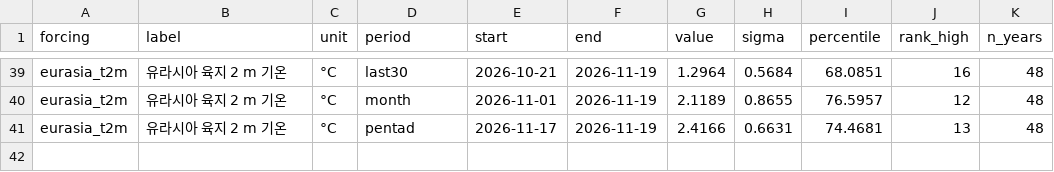
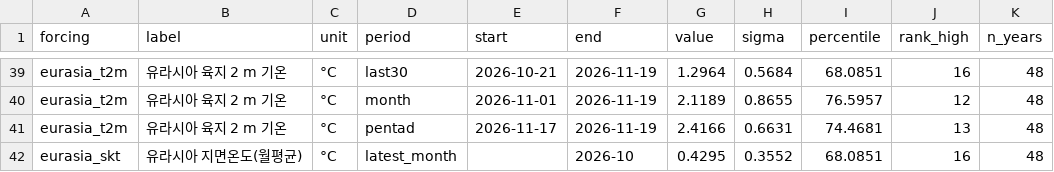
Before and after one commit to nalssi89/korea-climate-attribution, a CSV file: outputs/forcing_current.csv, drawn as a sheet; only a part is shown, gaps mark what is left out.

```diff
--- a/outputs/forcing_current.csv
+++ b/outputs/forcing_current.csv
@@ -41 +41,2 @@ eurasia_t2m,유라시아 육지 2 m 기온,°C,month,2026-11-01,2026-11-19,2.118
 eurasia_t2m,유라시아 육지 2 m 기온,°C,pentad,2026-11-17,2026-11-19,2.4166,0.6631,74.4681,13,48
+eurasia_skt,유라시아 지면온도(월평균),°C,latest_month,,2026-10,0.4295,0.3552,68.0851,16,48
```
Also changed, not shown: outputs/forcing_lagcorr.csv, outputs/forcing_monthly.csv, 9 other files.
